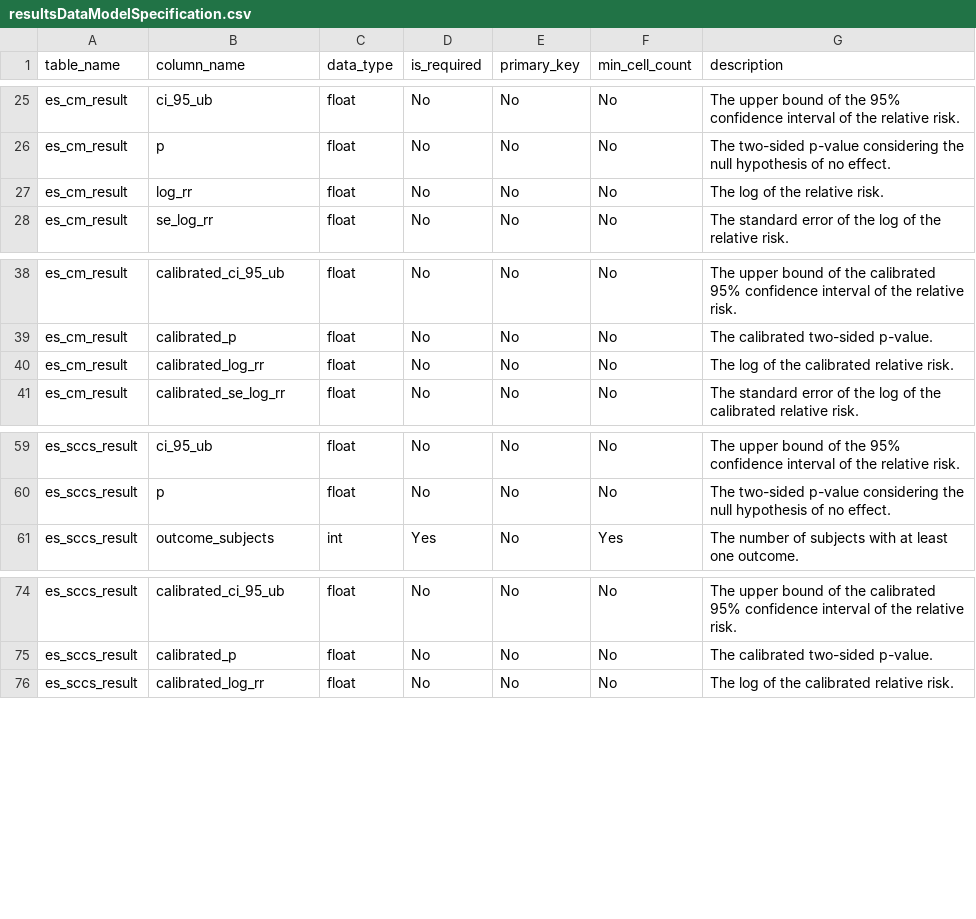
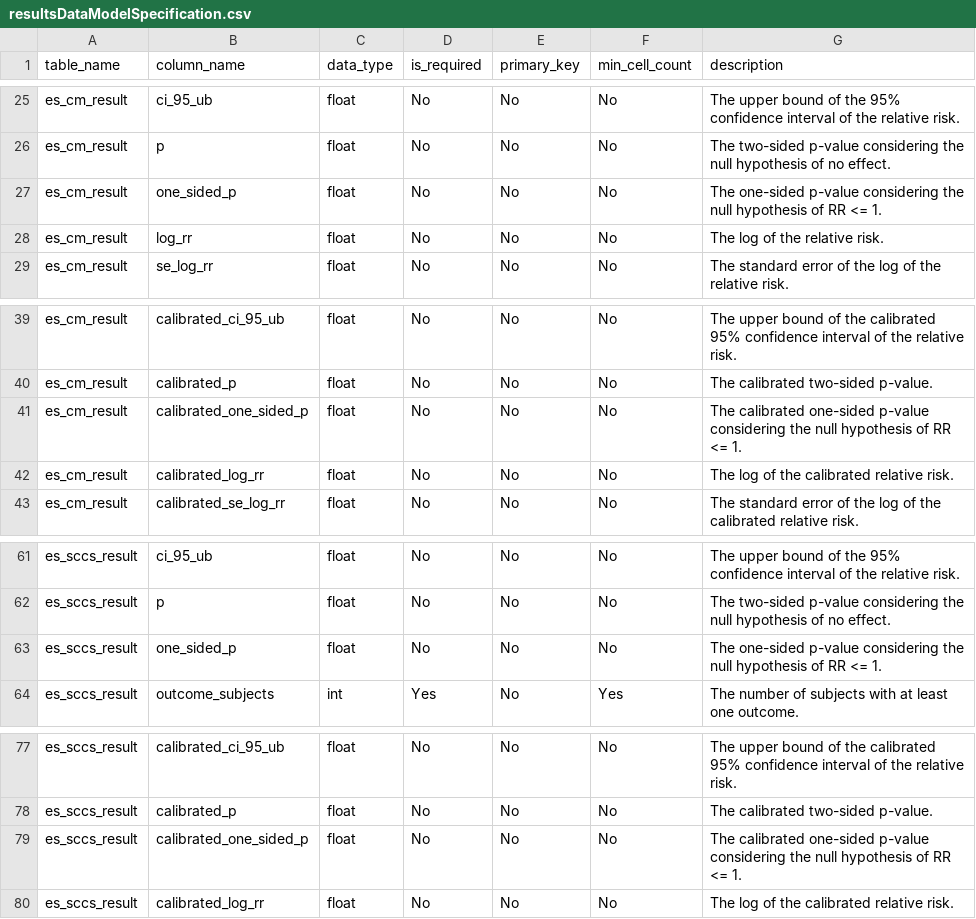
Before and after one commit to OHDSI/EvidenceSynthesisModule, a CSV file: resultsDataModelSpecification.csv, drawn as a sheet; only a part is shown, gaps mark what is left out.

Commit message:
Adding one-sided (calibrated) p-values.

```diff
--- a/resultsDataModelSpecification.csv
+++ b/resultsDataModelSpecification.csv
@@ -26,2 +26,3 @@ es_cm_result,ci_95_ub,float,No,No,No,The upper bound of the 95% confidence inter
 es_cm_result,p,float,No,No,No,The two-sided p-value considering the null hypothesis of no effect.
+es_cm_result,one_sided_p,float,No,No,No,The one-sided p-value considering the null hypothesis of RR <= 1.
 es_cm_result,log_rr,float,No,No,No,The log of the relative risk.
@@ -39,2 +40,3 @@ es_cm_result,calibrated_ci_95_ub,float,No,No,No,The upper bound of the calibrate
 es_cm_result,calibrated_p,float,No,No,No,The calibrated two-sided p-value.
+es_cm_result,calibrated_one_sided_p,float,No,No,No,The calibrated one-sided p-value considering the null hypothesis of RR <= 1.
 es_cm_result,calibrated_log_rr,float,No,No,No,The log of the calibrated relative risk.
@@ -60,2 +62,3 @@ es_sccs_result,ci_95_ub,float,No,No,No,The upper bound of the 95% confidence int
 es_sccs_result,p,float,No,No,No,The two-sided p-value considering the null hypothesis of no effect.
+es_sccs_result,one_sided_p,float,No,No,No,The one-sided p-value considering the null hypothesis of RR <= 1.
 es_sccs_result,outcome_subjects,int,Yes,No,Yes,The number of subjects with at least one outcome.
@@ -75,2 +78,3 @@ es_sccs_result,calibrated_ci_95_ub,float,No,No,No,The upper bound of the calibra
 es_sccs_result,calibrated_p,float,No,No,No,The calibrated two-sided p-value.
+es_sccs_result,calibrated_one_sided_p,float,No,No,No,The calibrated one-sided p-value considering the null hypothesis of RR <= 1.
 es_sccs_result,calibrated_log_rr,float,No,No,No,The log of the calibrated relative risk.
```
Also changed, not shown: 4 other files.
